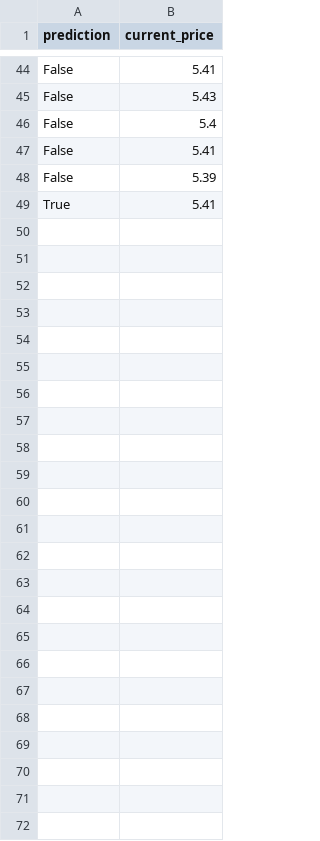
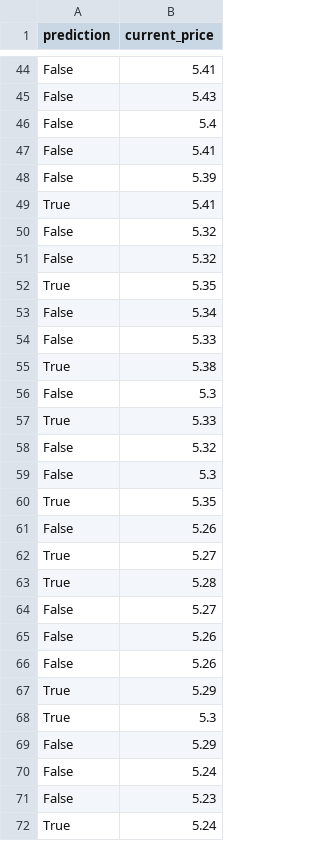
Before and after one commit to darrenpaul/cryptobot, a CSV file: data/prediction.csv, drawn as a sheet; only a part is shown, gaps mark what is left out.

```diff
--- a/data/prediction.csv
+++ b/data/prediction.csv
@@ -49 +49,24 @@ False	5.39
 True	5.41
+False	5.32
+False	5.32
+True	5.35
+False	5.34
+False	5.33
+True	5.38
+False	5.3
+True	5.33
+False	5.32
+False	5.3
+True	5.35
+False	5.26
+True	5.27
+True	5.28
+False	5.27
+False	5.26
+False	5.26
+True	5.29
+True	5.3
+False	5.29
+False	5.24
+False	5.23
+True	5.24
```
Also changed, not shown: data/btc_prices.csv, data/prices.csv, 7 other files.
